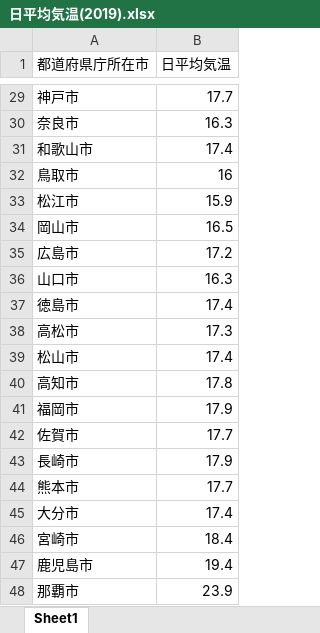
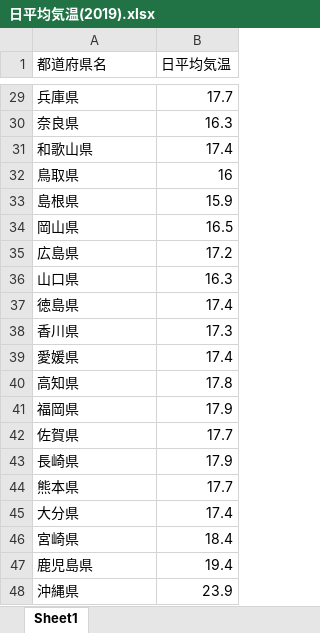
Before and after one commit to Takachiyo/InfoVis2022, an Excel workbook: Final/日平均気温(2019).xlsx, sheet Sheet1, drawn as a sheet; only a part is shown, gaps mark what is left out; values as stored, in another font and other column widths than the file's, no borders; the diff covers the shown part only; the diff names each change by its address in the sheet, - before the commit and + after, or states it on an @@ line.

```diff
--- a/Final/日平均気温(2019).xlsx (sheet Sheet1)
+++ b/Final/日平均気温(2019).xlsx (sheet Sheet1)
-A1: 都道府県庁所在市
+A1: 都道府県名
-A29 (都道府県名): 神戸市
+A29 (都道府県名): 兵庫県
-A30 (都道府県名): 奈良市
+A30 (都道府県名): 奈良県
-A31 (都道府県名): 和歌山市
+A31 (都道府県名): 和歌山県
-A32 (都道府県名): 鳥取市
+A32 (都道府県名): 鳥取県
-A33 (都道府県名): 松江市
+A33 (都道府県名): 島根県
-A34 (都道府県名): 岡山市
+A34 (都道府県名): 岡山県
-A35 (都道府県名): 広島市
+A35 (都道府県名): 広島県
-A36 (都道府県名): 山口市
+A36 (都道府県名): 山口県
-A37 (都道府県名): 徳島市
+A37 (都道府県名): 徳島県
-A38 (都道府県名): 高松市
+A38 (都道府県名): 香川県
-A39 (都道府県名): 松山市
+A39 (都道府県名): 愛媛県
-A40 (都道府県名): 高知市
+A40 (都道府県名): 高知県
-A41 (都道府県名): 福岡市
+A41 (都道府県名): 福岡県
-A42 (都道府県名): 佐賀市
+A42 (都道府県名): 佐賀県
-A43 (都道府県名): 長崎市
+A43 (都道府県名): 長崎県
-A44 (都道府県名): 熊本市
+A44 (都道府県名): 熊本県
-A45 (都道府県名): 大分市
+A45 (都道府県名): 大分県
-A46 (都道府県名): 宮崎市
+A46 (都道府県名): 宮崎県
-A47 (都道府県名): 鹿児島市
+A47 (都道府県名): 鹿児島県
-A48 (都道府県名): 那覇市
+A48 (都道府県名): 沖縄県
```
Also changed, not shown: 27 edited cells elsewhere in this sheet, Final/アイスクリームの消費金額.xlsx, 3 other files.
